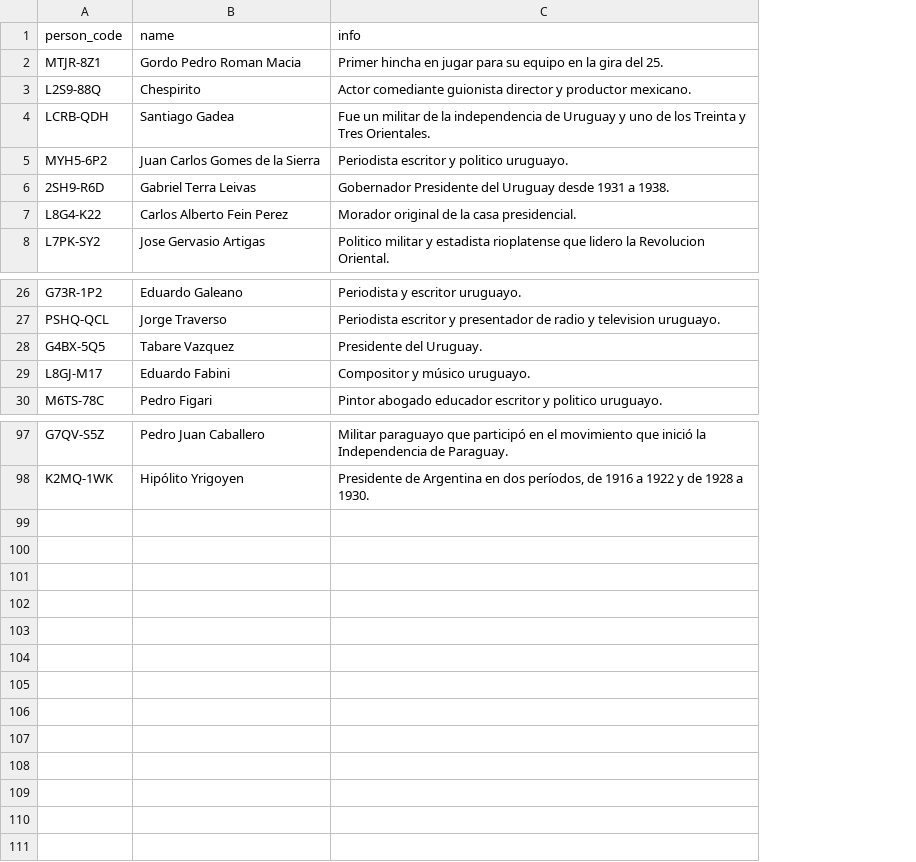
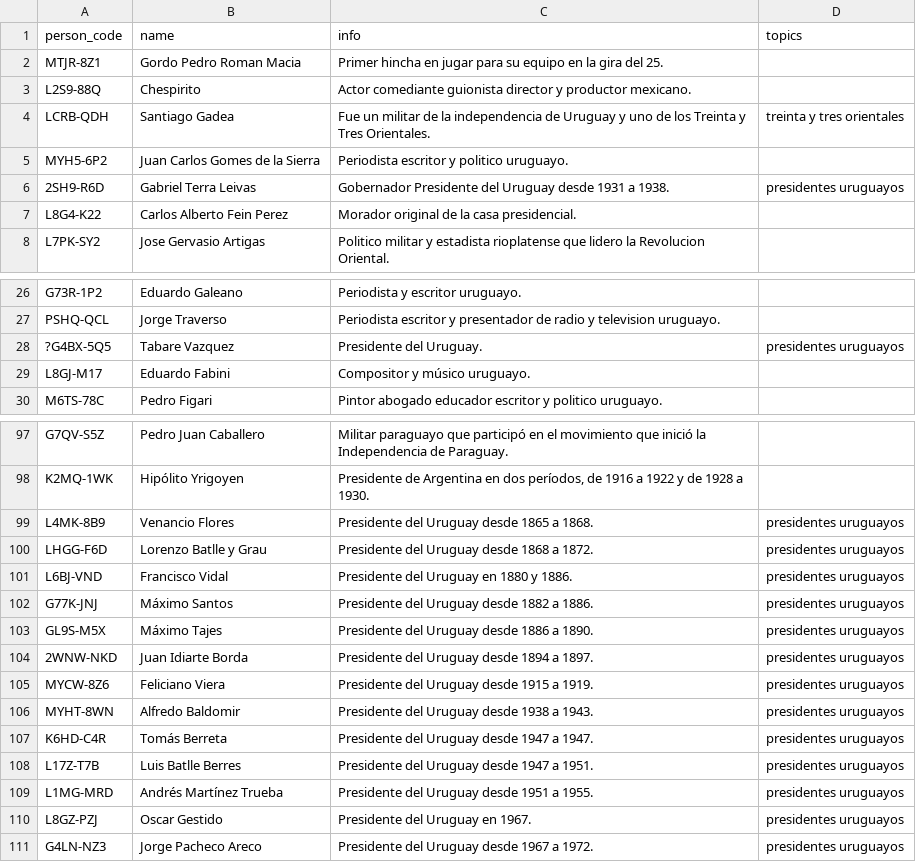
Before and after one commit to Teo1840/famousrelatives, a CSV file: famosos.csv, drawn as a sheet; only a part is shown, gaps mark what is left out; the diff names each change by its address in the sheet, - before the commit and + after, or states it on an @@ line.

```diff
--- a/famosos.csv
+++ b/famosos.csv
+column D (topics), rows 4-6: treinta y tres orientales |  | presidentes uruguayos; row 28: presidentes uruguayos
-A28 (person_code): G4BX-5Q5
+A28 (person_code): ?G4BX-5Q5
+row 99: L4MK-8B9 | Venancio Flores | Presidente del Uruguay desde 1865 a 1868. | presidentes uruguayos
+row 100: LHGG-F6D | Lorenzo Batlle y Grau | Presidente del Uruguay desde 1868 a 1872. | presidentes uruguayos
+row 101: L6BJ-VND | Francisco Vidal | Presidente del Uruguay en 1880 y 1886. | presidentes uruguayos
+row 102: G77K-JNJ | Máximo Santos | Presidente del Uruguay desde 1882 a 1886. | presidentes uruguayos
+row 103: GL9S-M5X | Máximo Tajes | Presidente del Uruguay desde 1886 a 1890. | presidentes uruguayos
+row 104: 2WNW-NKD | Juan Idiarte Borda | Presidente del Uruguay desde 1894 a 1897. | presidentes uruguayos
+row 105: MYCW-8Z6 | Feliciano Viera | Presidente del Uruguay desde 1915 a 1919. | presidentes uruguayos
+row 106: MYHT-8WN | Alfredo Baldomir | Presidente del Uruguay desde 1938 a 1943. | presidentes uruguayos
+row 107: K6HD-C4R | Tomás Berreta | Presidente del Uruguay desde 1947 a 1947. | presidentes uruguayos
+row 108: L17Z-T7B | Luis Batlle Berres | Presidente del Uruguay desde 1947 a 1951. | presidentes uruguayos
+row 109: L1MG-MRD | Andrés Martínez Trueba | Presidente del Uruguay desde 1951 a 1955. | presidentes uruguayos
+row 110: L8GZ-PZJ | Oscar Gestido | Presidente del Uruguay en 1967. | presidentes uruguayos
+row 111: G4LN-NZ3 | Jorge Pacheco Areco | Presidente del Uruguay desde 1967 a 1972. | presidentes uruguayos
```
Also changed, not shown: 9 other files.
